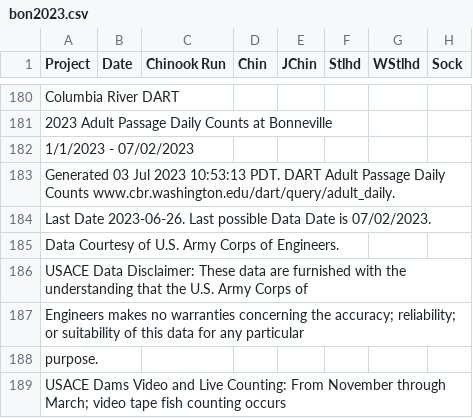
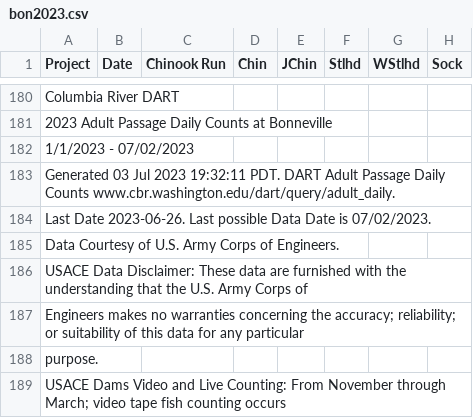
Before and after one commit to liu-zoe/orcasalmon, a CSV file: data/bonchinook/bon2023.csv, drawn as a sheet; only a part is shown, gaps mark what is left out; the diff names each change by its address in the sheet, - before the commit and + after, or states it on an @@ line.

Commit message:
Updated data with GitHub Actions

```diff
--- a/data/bonchinook/bon2023.csv
+++ b/data/bonchinook/bon2023.csv
-A183 (Project): …Jul 2023 10:53:13 PDT. DART…
+A183 (Project): …Jul 2023 19:32:11 PDT. DART…
```
